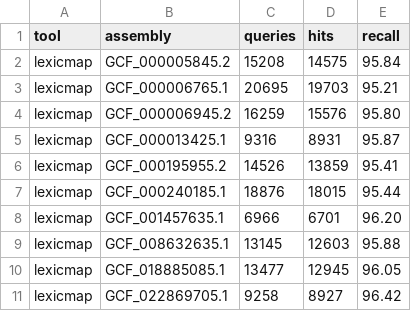
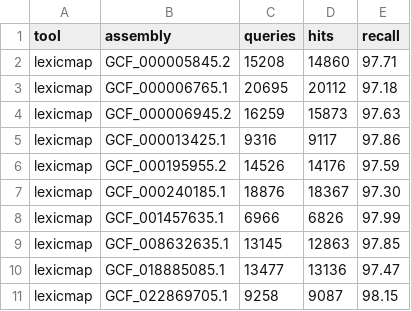
Before and after one commit to shenwei356/lexicmap-benchmark, a TSV file: aligned_fraction/long_reads.aligned_fraction.lexicmap.tsv, drawn as a sheet.

```diff
--- a/aligned_fraction/long_reads.aligned_fraction.lexicmap.tsv
+++ b/aligned_fraction/long_reads.aligned_fraction.lexicmap.tsv
@@ -1,11 +1,11 @@
 tool	assembly	queries	hits	recall
-lexicmap	GCF_000005845.2	15208	14575	95.84
-lexicmap	GCF_000006765.1	20695	19703	95.21
-lexicmap	GCF_000006945.2	16259	15576	95.80
-lexicmap	GCF_000013425.1	9316	8931	95.87
-lexicmap	GCF_000195955.2	14526	13859	95.41
-lexicmap	GCF_000240185.1	18876	18015	95.44
-lexicmap	GCF_001457635.1	6966	6701	96.20
-lexicmap	GCF_008632635.1	13145	12603	95.88
-lexicmap	GCF_018885085.1	13477	12945	96.05
-lexicmap	GCF_022869705.1	9258	8927	96.42
+lexicmap	GCF_000005845.2	15208	14860	97.71
+lexicmap	GCF_000006765.1	20695	20112	97.18
+lexicmap	GCF_000006945.2	16259	15873	97.63
+lexicmap	GCF_000013425.1	9316	9117	97.86
+lexicmap	GCF_000195955.2	14526	14176	97.59
+lexicmap	GCF_000240185.1	18876	18367	97.30
+lexicmap	GCF_001457635.1	6966	6826	97.99
+lexicmap	GCF_008632635.1	13145	12863	97.85
+lexicmap	GCF_018885085.1	13477	13136	97.47
+lexicmap	GCF_022869705.1	9258	9087	98.15
```
Also changed, not shown: aligned_fraction/aligned_fraction.lexicmap.tsv, performance/performance.searching.tsv, 12 other files.
